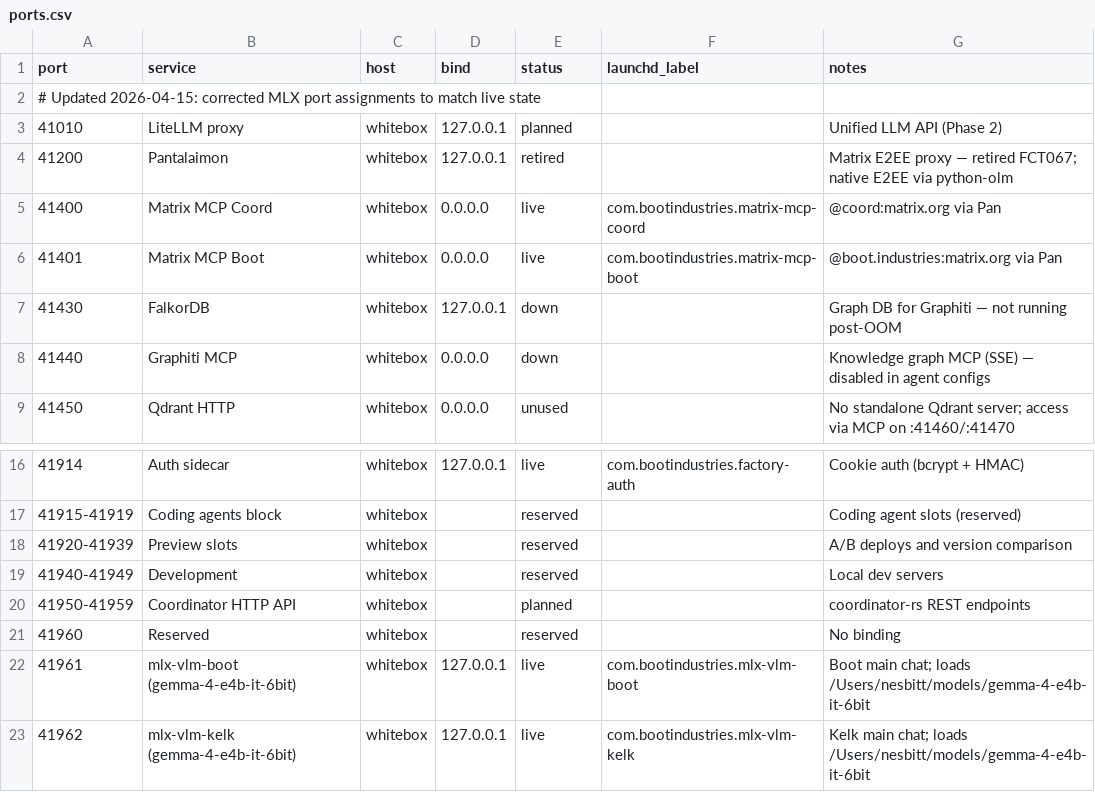
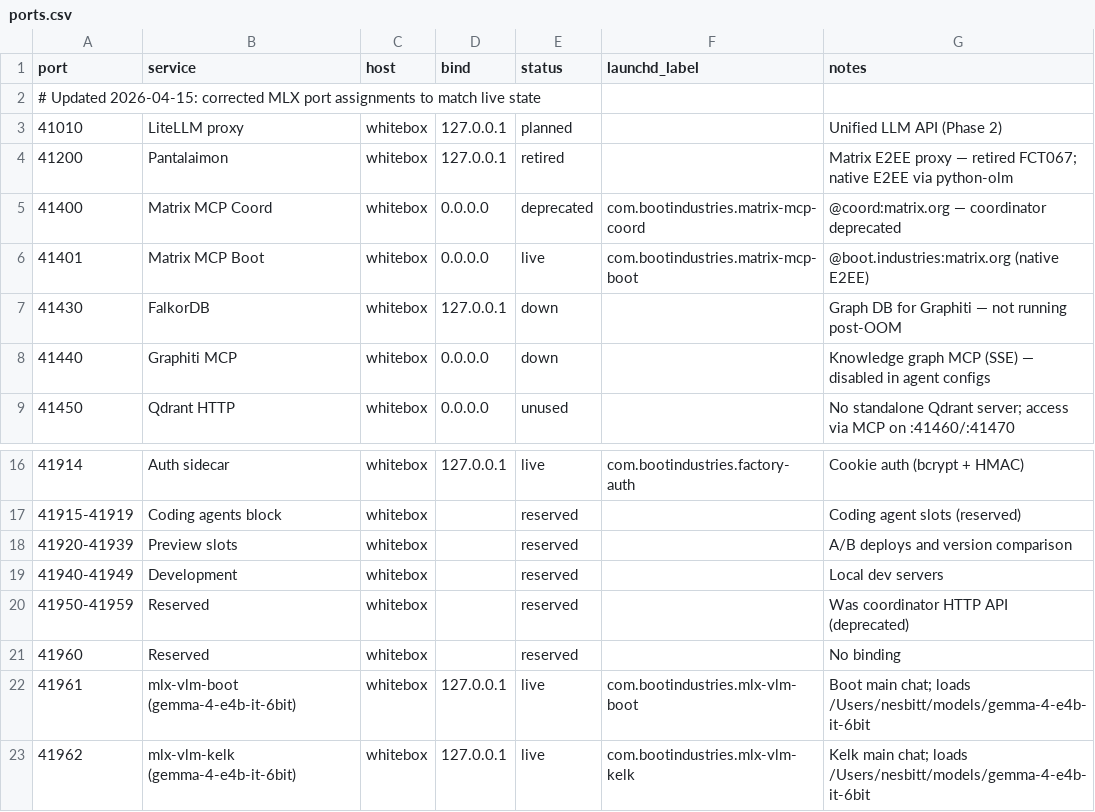
Before and after one commit to chrislyons/factory, a CSV file: infra/ports.csv, drawn as a sheet; only a part is shown, gaps mark what is left out.

```diff
--- a/infra/ports.csv
+++ b/infra/ports.csv
@@ -4,4 +4,4 @@ port,service,host,bind,status,launchd_label,notes
 41200,Pantalaimon,whitebox,127.0.0.1,retired,,Matrix E2EE proxy — retired FCT067; native E2EE via python-olm
-41400,Matrix MCP Coord,whitebox,0.0.0.0,live,com.bootindustries.matrix-mcp-coord,@coord:matrix.org via Pan
-41401,Matrix MCP Boot,whitebox,0.0.0.0,live,com.bootindustries.matrix-mcp-boot,@boot.industries:matrix.org via Pan
+41400,Matrix MCP Coord,whitebox,0.0.0.0,deprecated,com.bootindustries.matrix-mcp-coord,@coord:matrix.org — coordinator deprecated
+41401,Matrix MCP Boot,whitebox,0.0.0.0,live,com.bootindustries.matrix-mcp-boot,@boot.industries:matrix.org (native E2EE)
 41430,FalkorDB,whitebox,127.0.0.1,down,,Graph DB for Graphiti — not running post-OOM
@@ -19,3 +19,3 @@ port,service,host,bind,status,launchd_label,notes
 41940-41949,Development,whitebox,,reserved,,Local dev servers
-41950-41959,Coordinator HTTP API,whitebox,,planned,,coordinator-rs REST endpoints
+41950-41959,Reserved,whitebox,,reserved,,Was coordinator HTTP API (deprecated)
 41960,Reserved,whitebox,,reserved,,No binding
```
Also changed, not shown: 3 other files.
